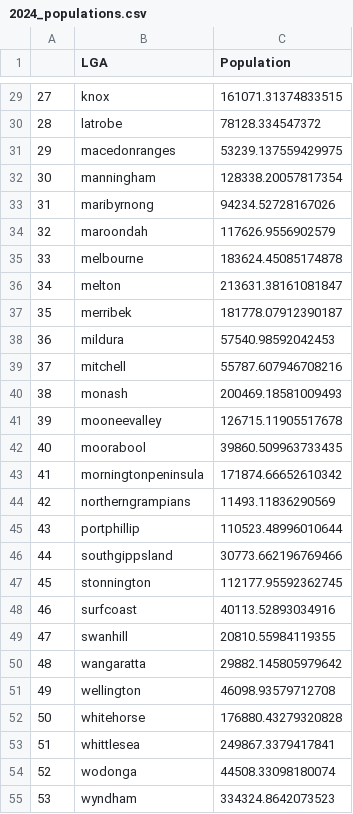
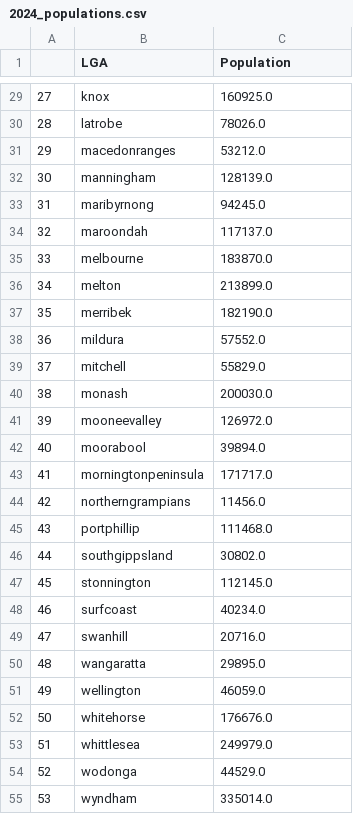
Before and after one commit to khangluong2004/COMP20008_Assignment2, a CSV file: michael/2024_populations.csv, drawn as a sheet; only a part is shown, gaps mark what is left out; the diff covers the shown part only.

Commit message:
Round population

```diff
--- a/michael/2024_populations.csv
+++ b/michael/2024_populations.csv
@@ -29,27 +29,27 @@
-27,knox,161071.31374833515
-28,latrobe,78128.334547372
-29,macedonranges,53239.137559429975
-30,manningham,128338.20057817354
-31,maribyrnong,94234.52728167026
-32,maroondah,117626.9556902579
-33,melbourne,183624.45085174878
-34,melton,213631.38161081847
-35,merribek,181778.07912390187
-36,mildura,57540.98592042453
-37,mitchell,55787.607946708216
-38,monash,200469.18581009493
-39,mooneevalley,126715.11905517678
-40,moorabool,39860.509963733435
-41,morningtonpeninsula,171874.66652610342
-42,northerngrampians,11493.11836290569
-43,portphillip,110523.48996010644
-44,southgippsland,30773.662196769466
-45,stonnington,112177.95592362745
-46,surfcoast,40113.52893034916
-47,swanhill,20810.55984119355
-48,wangaratta,29882.145805979642
-49,wellington,46098.93579712708
-50,whitehorse,176880.43279320828
-51,whittlesea,249867.3379417841
-52,wodonga,44508.33098180074
-53,wyndham,334324.8642073523
+27,knox,160925.0
+28,latrobe,78026.0
+29,macedonranges,53212.0
+30,manningham,128139.0
+31,maribyrnong,94245.0
+32,maroondah,117137.0
+33,melbourne,183870.0
+34,melton,213899.0
+35,merribek,182190.0
+36,mildura,57552.0
+37,mitchell,55829.0
+38,monash,200030.0
+39,mooneevalley,126972.0
+40,moorabool,39894.0
+41,morningtonpeninsula,171717.0
+42,northerngrampians,11456.0
+43,portphillip,111468.0
+44,southgippsland,30802.0
+45,stonnington,112145.0
+46,surfcoast,40234.0
+47,swanhill,20716.0
+48,wangaratta,29895.0
+49,wellington,46059.0
+50,whitehorse,176676.0
+51,whittlesea,249979.0
+52,wodonga,44529.0
+53,wyndham,335014.0
```
Also changed, not shown: 29 edited cells elsewhere in this file, 1 other file.
